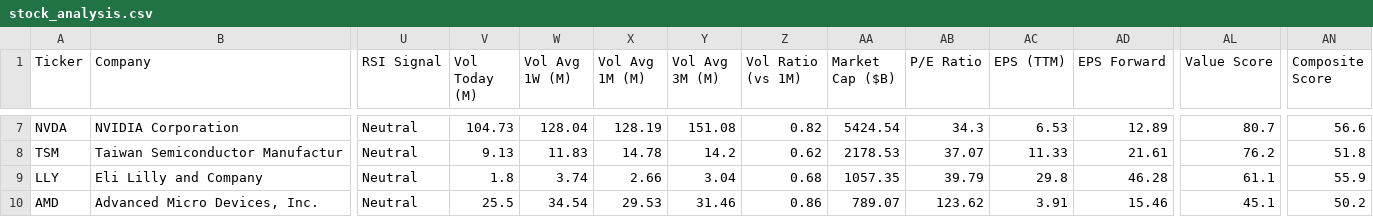
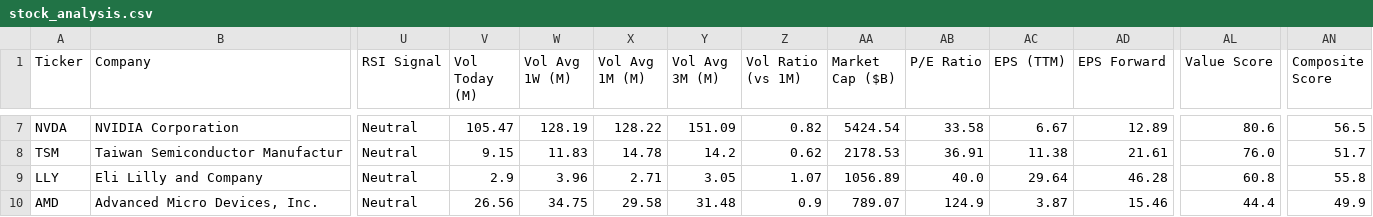
Before and after one commit to runyuzhang1007/stock-dashboard, a CSV file: stock_analysis.csv, drawn as a sheet; only a part is shown, gaps mark what is left out; the diff covers the shown part only; the diff names each change by its address in the sheet, - before the commit and + after, or states it on an @@ line.

```diff
--- a/stock_analysis.csv
+++ b/stock_analysis.csv
-V7 (Vol Today (M)): 104.73
+V7 (Vol Today (M)): 105.47
-W7 (Vol Avg 1W (M)): 128.04
+W7 (Vol Avg 1W (M)): 128.19
-X7 (Vol Avg 1M (M)): 128.19
+X7 (Vol Avg 1M (M)): 128.22
-Y7 (Vol Avg 3M (M)): 151.08
+Y7 (Vol Avg 3M (M)): 151.09
-AB7 (P/E Ratio): 34.3
+AB7 (P/E Ratio): 33.58
-AC7 (EPS (TTM)): 6.53
+AC7 (EPS (TTM)): 6.67
-AL7 (Value Score): 80.7
+AL7 (Value Score): 80.6
-AN7 (Composite Score): 56.6
+AN7 (Composite Score): 56.5
-V8 (Vol Today (M)): 9.13
+V8 (Vol Today (M)): 9.15
-AB8 (P/E Ratio): 37.07
+AB8 (P/E Ratio): 36.91
-AC8 (EPS (TTM)): 11.33
+AC8 (EPS (TTM)): 11.38
-AL8 (Value Score): 76.2
+AL8 (Value Score): 76.0
-AN8 (Composite Score): 51.8
+AN8 (Composite Score): 51.7
-V9 (Vol Today (M)): 1.8
+V9 (Vol Today (M)): 2.9
-W9 (Vol Avg 1W (M)): 3.74
+W9 (Vol Avg 1W (M)): 3.96
-X9 (Vol Avg 1M (M)): 2.66
+X9 (Vol Avg 1M (M)): 2.71
-Y9 (Vol Avg 3M (M)): 3.04
+Y9 (Vol Avg 3M (M)): 3.05
-Z9 (Vol Ratio (vs 1M)): 0.68
+Z9 (Vol Ratio (vs 1M)): 1.07
-AA9 (Market Cap ($B)): 1057.35
+AA9 (Market Cap ($B)): 1056.89
-AB9 (P/E Ratio): 39.79
+AB9 (P/E Ratio): 40.0
-AC9 (EPS (TTM)): 29.8
+AC9 (EPS (TTM)): 29.64
-AL9 (Value Score): 61.1
+AL9 (Value Score): 60.8
-AN9 (Composite Score): 55.9
+AN9 (Composite Score): 55.8
-V10 (Vol Today (M)): 25.5
+V10 (Vol Today (M)): 26.56
-W10 (Vol Avg 1W (M)): 34.54
+W10 (Vol Avg 1W (M)): 34.75
-X10 (Vol Avg 1M (M)): 29.53
+X10 (Vol Avg 1M (M)): 29.58
-Y10 (Vol Avg 3M (M)): 31.46
+Y10 (Vol Avg 3M (M)): 31.48
-Z10 (Vol Ratio (vs 1M)): 0.86
+Z10 (Vol Ratio (vs 1M)): 0.9
-AB10 (P/E Ratio): 123.62
+AB10 (P/E Ratio): 124.9
-AC10 (EPS (TTM)): 3.91
+AC10 (EPS (TTM)): 3.87
-AL10 (Value Score): 45.1
+AL10 (Value Score): 44.4
-AN10 (Composite Score): 50.2
+AN10 (Composite Score): 49.9
```
Also changed, not shown: 49 edited cells elsewhere in this file, 1 other file.
